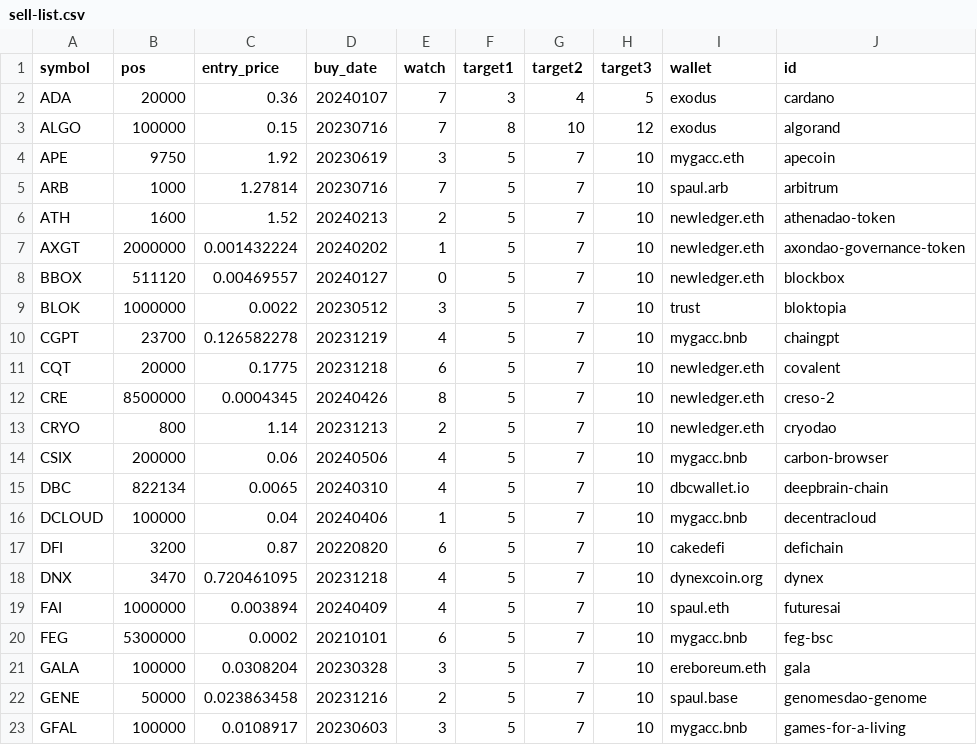
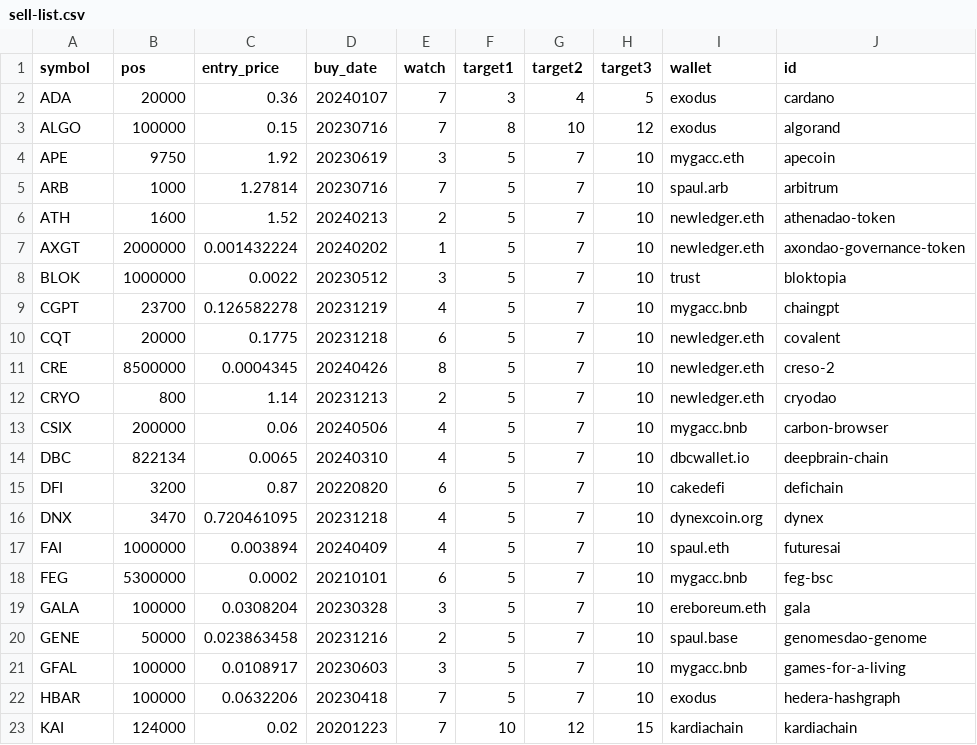
Before and after one commit to ereboreum/important-docs, a CSV file: sell-list.csv, drawn as a sheet; only a part is shown; the shorter side is filled out with more unchanged rows; the diff names each change by its address in the sheet, - before the commit and + after, or states it on an @@ line.

```diff
--- a/sell-list.csv
+++ b/sell-list.csv
-row 8: BBOX | 511120 | 0.00469557 | 20240127 | 0 | 5 | 7 | 10 | newledger.eth | blockbox
-row 16: DCLOUD | 100000 | 0.04 | 20240406 | 1 | 5 | 7 | 10 | mygacc.bnb | decentracloud
```
Also changed, not shown: indata.csv.
